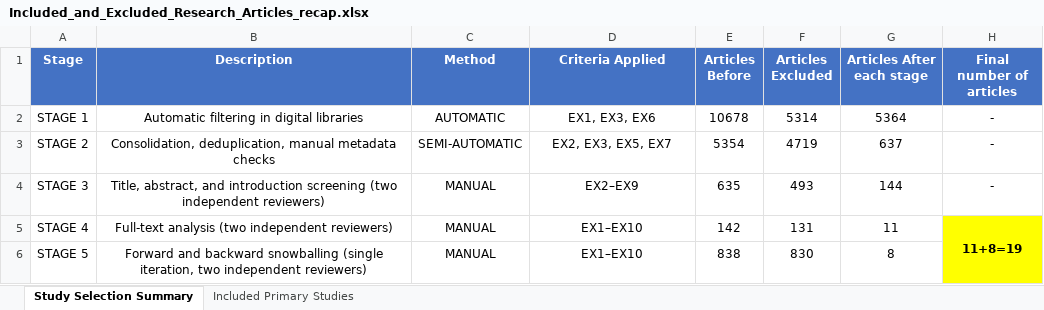
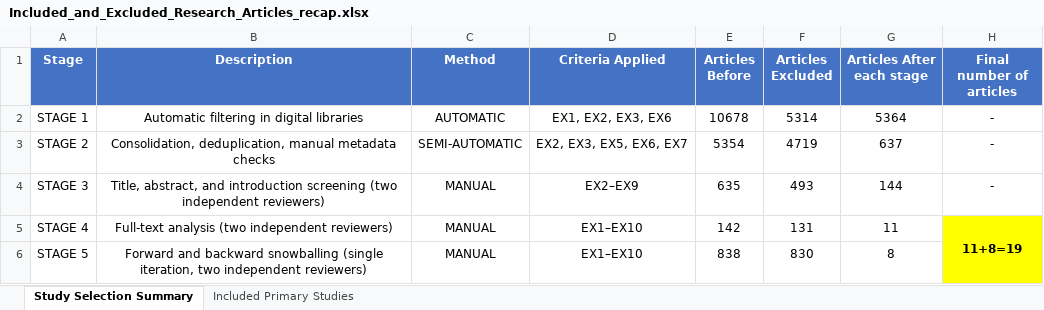
Before and after one commit to alkalir/SLR_VirtualizationMicrocontrollers, an Excel workbook: 02_Study_Selection/Included_and_Excluded_Research_Articles_recap.xlsx, sheet Study Selection Summary, drawn as a sheet; values as stored, in another font and other column widths than the file's, no borders; the diff names each change by its address in the sheet, - before the commit and + after, or states it on an @@ line.

```diff
--- a/02_Study_Selection/Included_and_Excluded_Research_Articles_recap.xlsx (sheet Study Selection Summary)
+++ b/02_Study_Selection/Included_and_Excluded_Research_Articles_recap.xlsx (sheet Study Selection Summary)
-D2 (Criteria Applied): EX1, EX3, EX6
+D2 (Criteria Applied): EX1, EX2, EX3, EX6
-D3 (Criteria Applied): EX2, EX3, EX5, EX7
+D3 (Criteria Applied): EX2, EX3, EX5, EX6, EX7
```
Also changed, not shown: 5 other files.
